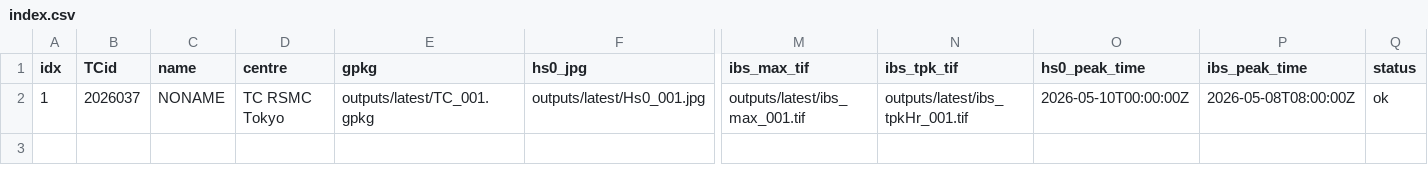
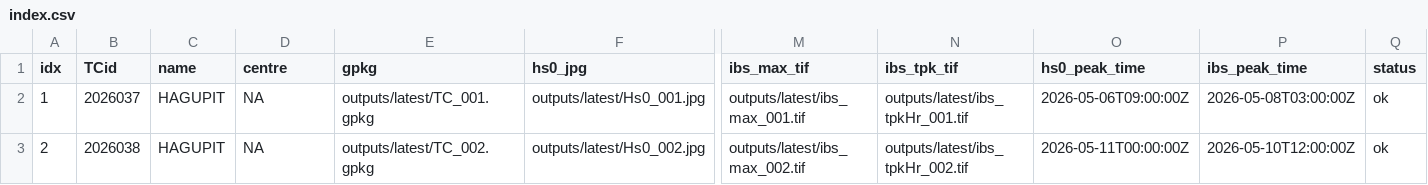
Before and after one commit to JulianOG/cyclone_ocean_waves, a CSV file: outputs/latest/index.csv, drawn as a sheet; only a part is shown, gaps mark what is left out; rows hold the shown columns only; the diff names each change by its address in the sheet, - before the commit and + after, or states it on an @@ line.

```diff
--- a/outputs/latest/index.csv
+++ b/outputs/latest/index.csv
-C2 (name): NONAME
+C2 (name): HAGUPIT
-D2 (centre): TC RSMC Tokyo
+D2 (centre): NA
-O2 (hs0_peak_time): 2026-05-10T00:00:00Z
+O2 (hs0_peak_time): 2026-05-06T09:00:00Z
-P2 (ibs_peak_time): 2026-05-08T08:00:00Z
+P2 (ibs_peak_time): 2026-05-08T03:00:00Z
+row 3: 2 | 2026038 | HAGUPIT | NA | outputs/latest/TC_002.gpkg | outputs/latest/Hs0_002.jpg | outputs/latest/ibs_max_002.tif | outputs/latest/ibs_tpkHr_002.tif | 2026-05-11T00:00:00Z | 2026-05-10T12:00:00Z | ok
```
Also changed, not shown: 12 other files.
